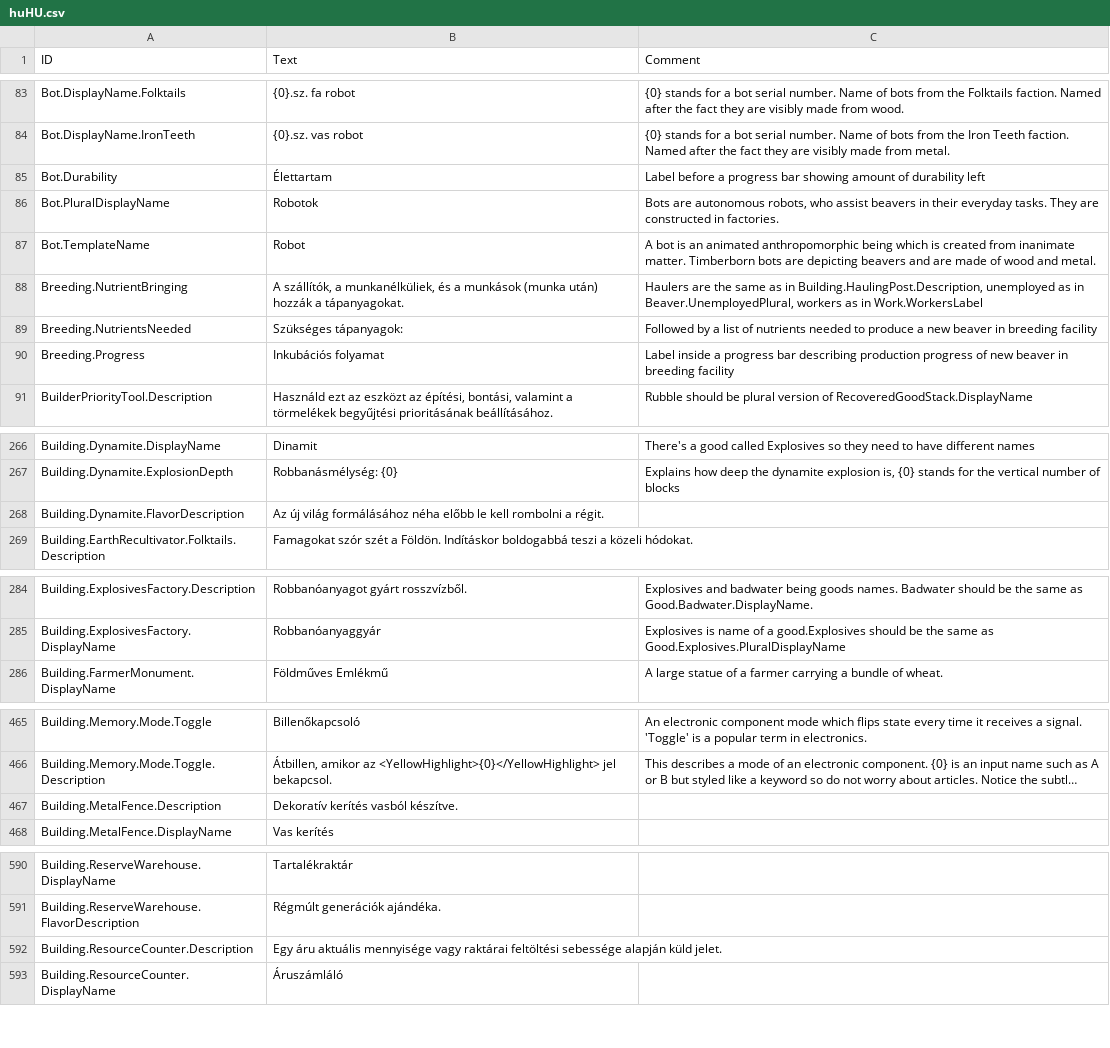
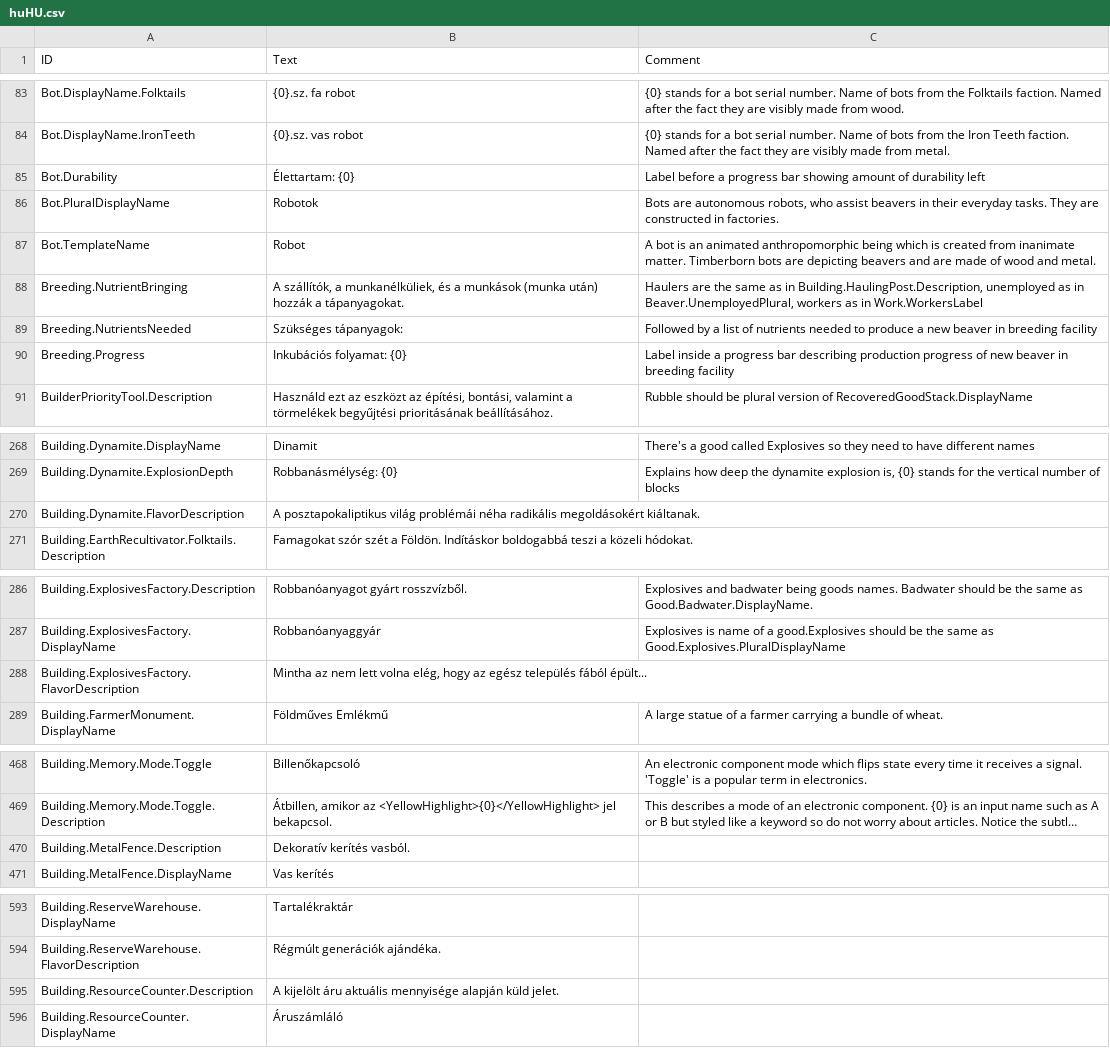
Before and after one commit to thendarion/timberborn-magyaritas, a CSV file: huHU/version-1.0/Localizations/huHU.csv, drawn as a sheet; only a part is shown, gaps mark what is left out; long unchanged cells end in …; addresses are those after the commit; the diff covers the shown part only; the diff names each change by its address in the sheet, - before the commit and + after, or states it on an @@ line.

Commit message:
a mod.io feltöltés javítása, az 1.0 verziók egyesítése
Signed-off-by: David Bertalan <16006640+thendarion@users.noreply.github.com>

```diff
--- a/huHU/version-1.0/Localizations/huHU.csv
+++ b/huHU/version-1.0/Localizations/huHU.csv
-B85 (Text): Élettartam
+B85 (Text): Élettartam: {0}
-B90 (Text): Inkubációs folyamat
+B90 (Text): Inkubációs folyamat: {0}
-B270 (Text): Az új világ formálásához néha előbb le kell rombolni a régit.
+B270 (Text): A posztapokaliptikus világ problémái néha radikális megoldásokért kiáltanak.
+row 288: Building.ExplosivesFactory.FlavorDescription | Mintha az nem lett volna elég, hogy az egész település fából épült...
-B470 (Text): Dekoratív kerítés vasból készítve.
+B470 (Text): Dekoratív kerítés vasból.
-B595 (Text): Egy áru aktuális mennyisége vagy raktárai feltöltési sebessége alapján küld…
+B595 (Text): A kijelölt áru aktuális mennyisége alapján küld…
```
Also changed, not shown: 15 added rows, 1 removed row and 9 edited cells elsewhere in this file, 11 other files.
